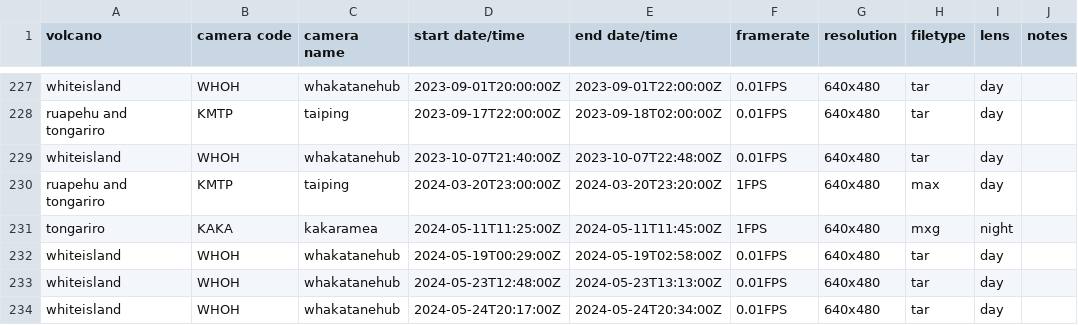
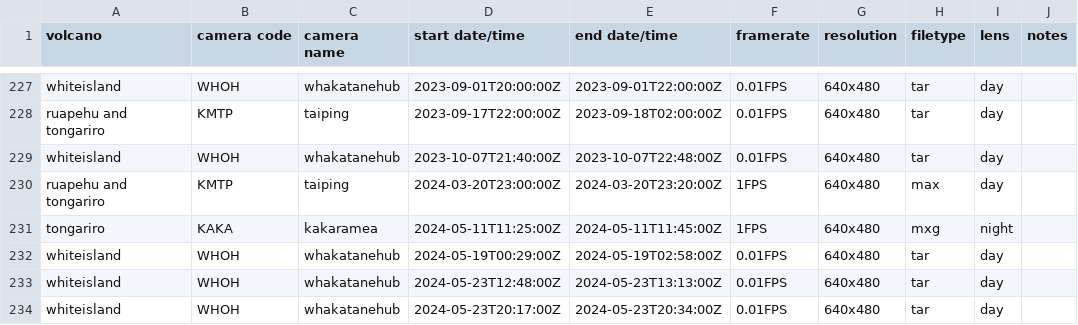
Before and after one commit to Camasher/Video_archive_data, a CSV file: video_archive.csv, drawn as a sheet; only a part is shown, gaps mark what is left out; the diff names each change by its address in the sheet, - before the commit and + after, or states it on an @@ line.

Commit message:
Update video_archive.csv

```diff
--- a/video_archive.csv
+++ b/video_archive.csv
-D234 (start date/time): 2024-05-24T20:17:00Z
+D234 (start date/time): 2024-05-23T20:17:00Z
-E234 (end date/time): 2024-05-24T20:34:00Z
+E234 (end date/time): 2024-05-23T20:34:00Z
```
